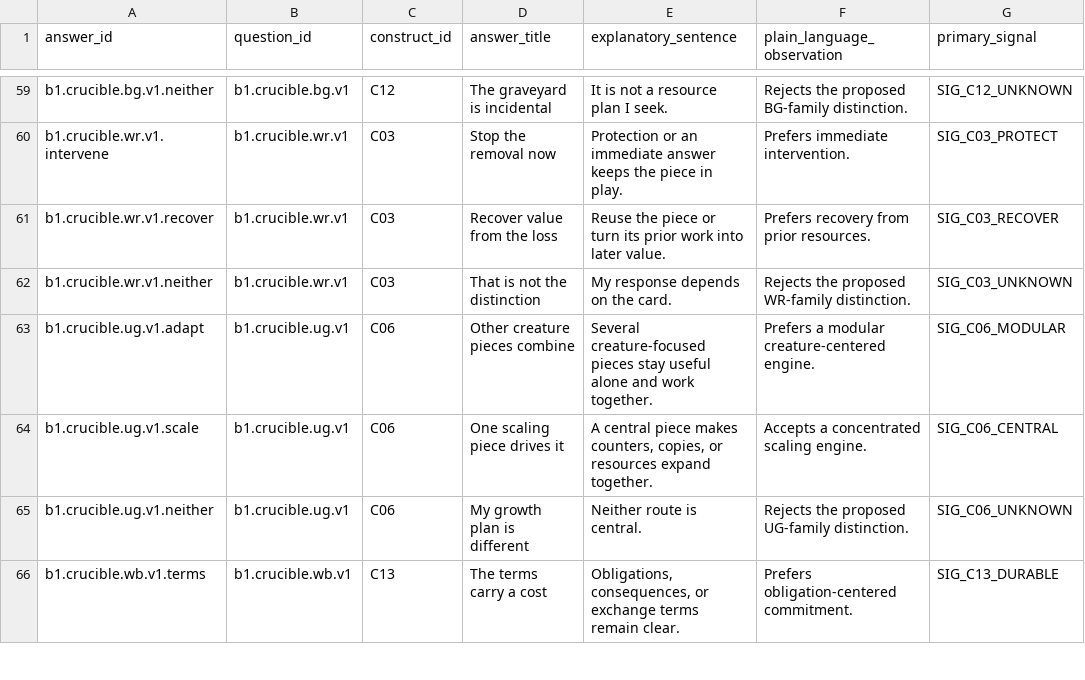
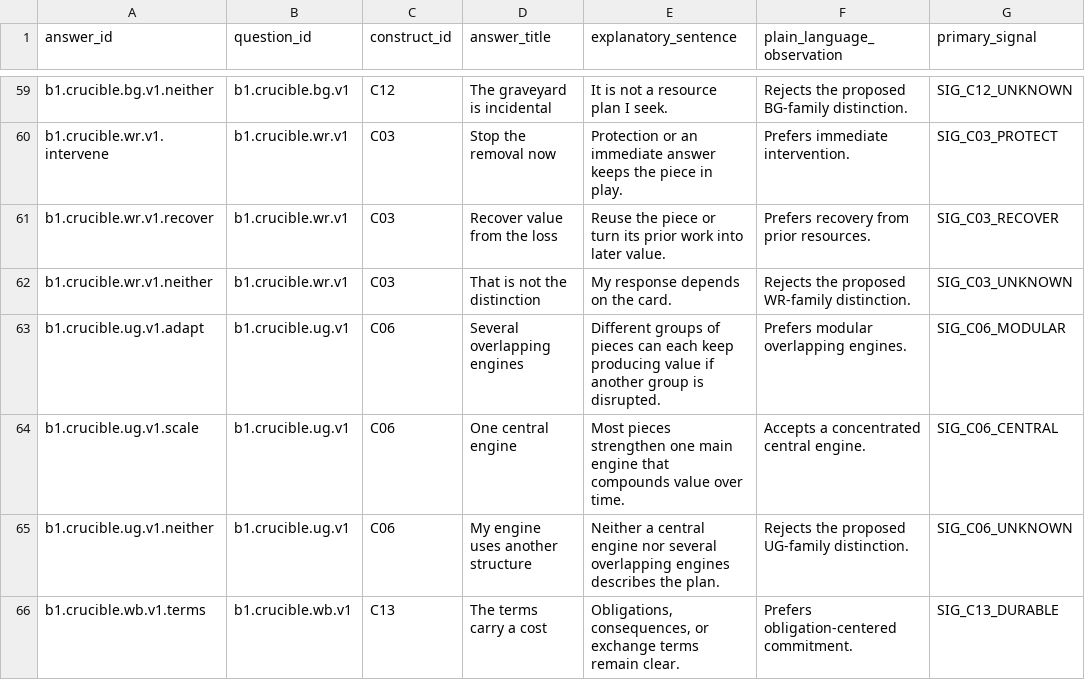
Before and after one commit to rboles84/mtgSiteWIP, a TSV file: docs/plans/vm551-gate-b1-placement-instrument/answer-signal-contracts.tsv, drawn as a sheet; only a part is shown, gaps mark what is left out; the diff covers the shown part only; the diff names each change by its address in the sheet, - before the commit and + after, or states it on an @@ line.

```diff
--- a/docs/plans/vm551-gate-b1-placement-instrument/answer-signal-contracts.tsv
+++ b/docs/plans/vm551-gate-b1-placement-instrument/answer-signal-contracts.tsv
-D63 (answer_title): Other creature pieces combine
+D63 (answer_title): Several overlapping engines
-E63 (explanatory_sentence): Several creature-focused pieces stay useful alone and work together.
+E63 (explanatory_sentence): Different groups of pieces can each keep producing value if another group is disrupted.
-F63 (plain_language_observation): Prefers a modular creature-centered engine.
+F63 (plain_language_observation): Prefers modular overlapping engines.
-D64 (answer_title): One scaling piece drives it
+D64 (answer_title): One central engine
-E64 (explanatory_sentence): A central piece makes counters, copies, or resources expand together.
+E64 (explanatory_sentence): Most pieces strengthen one main engine that compounds value over time.
-F64 (plain_language_observation): Accepts a concentrated scaling engine.
+F64 (plain_language_observation): Accepts a concentrated central engine.
-D65 (answer_title): My growth plan is different
+D65 (answer_title): My engine uses another structure
-E65 (explanatory_sentence): Neither route is central.
+E65 (explanatory_sentence): Neither a central engine nor several overlapping engines describes the plan.
```
Also changed, not shown: 17 edited cells elsewhere in this file, docs/plans/vm551-gate-b1-placement-instrument/answer-semantic-adjudication.tsv, docs/plans/vm551-gate-b1-placement-instrument/construct-map.tsv, 10 other files.
